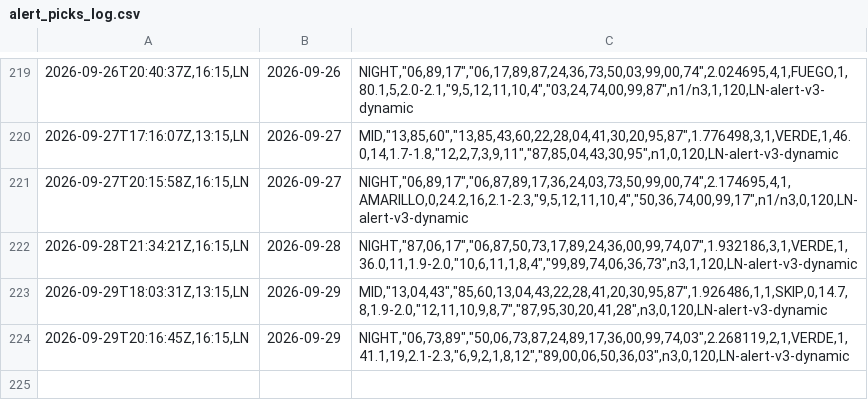
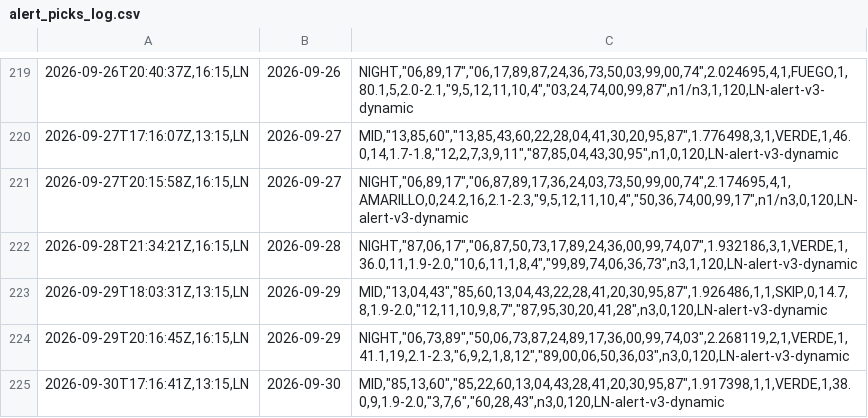
Before and after one commit to carbosota1/LOTERIA-NACIONAL-2, a CSV file: data/alert_picks_log.csv, drawn as a sheet; only a part is shown, gaps mark what is left out; the diff names each change by its address in the sheet, - before the commit and + after, or states it on an @@ line.

Commit message:
Alert update (picks/perf logs)

```diff
--- a/data/alert_picks_log.csv
+++ b/data/alert_picks_log.csv
+row 225: 2026-09-30T17:16:41Z,13:15,LN | 2026-09-30 | MID,"85,13,60","85,22,60,13,04,43,28,41,20,30,95,87",1.917398,1,1,VERDE,1,38.0,9,1.9-2.0,"3,7,6","60,28,43",n3,0,120,LN-alert-v3-dynamic
```
